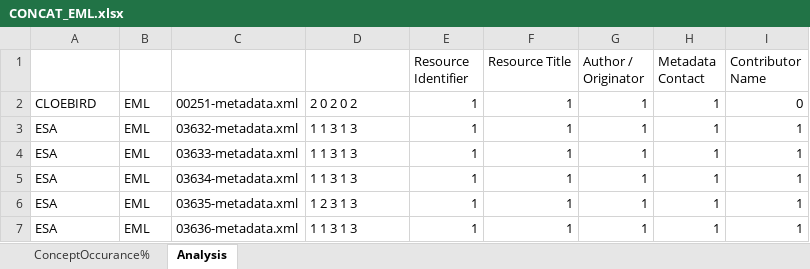
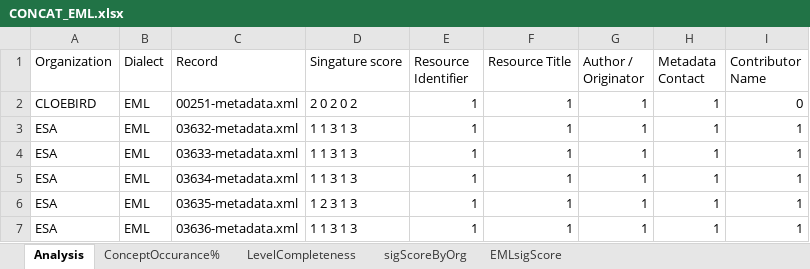
Before and after one commit to scgordon/ConceptMining, an Excel workbook: RAD/DataONE/CONCAT_EML.xlsx, sheet Analysis, drawn as a sheet; only a part is shown; values as stored, in another font and other column widths than the file's, no borders; the diff names each change by its address in the sheet, - before the commit and + after, or states it on an @@ line.

```diff
--- a/RAD/DataONE/CONCAT_EML.xlsx (sheet Analysis)
+++ b/RAD/DataONE/CONCAT_EML.xlsx (sheet Analysis)
+sheet tab: LevelCompleteness
+sheet tab: sigScoreByOrg
+sheet tab: EMLsigScore
@@ sheet tab order changed: Analysis | ConceptOccurance% | LevelCompleteness | sigScoreByOrg | EMLsigScore @@
-A1: (empty)
+A1: Organization
-B1: (empty)
+B1: Dialect
-C1: (empty)
+C1: Record
-D1: (empty)
+D1: Singature score
```
Also changed, not shown: sheet ConceptOccurance%, charts or pictures.
